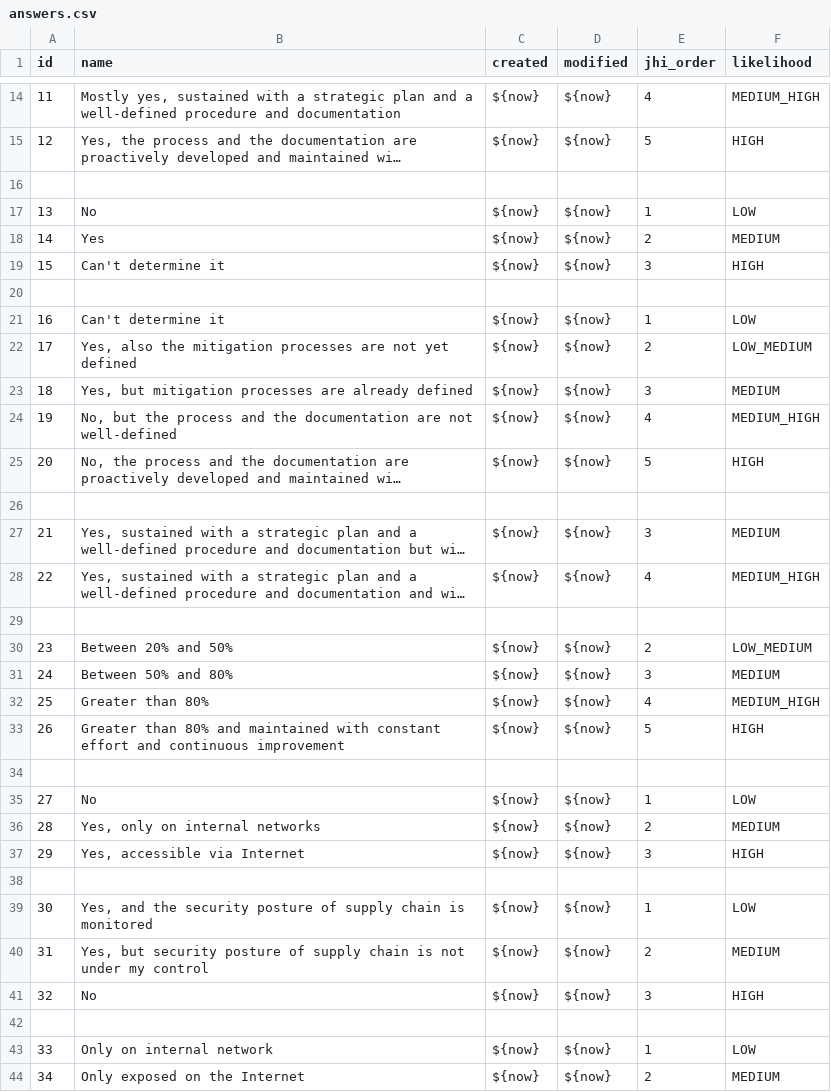
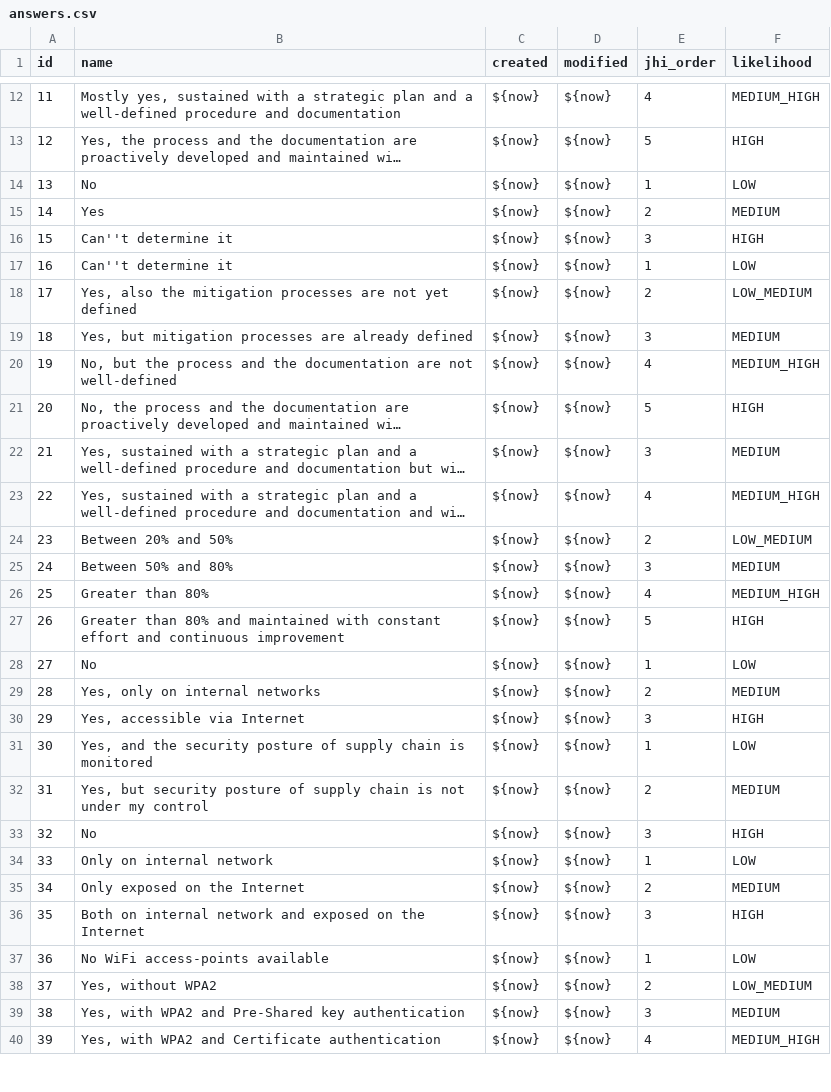
Before and after one commit to rating-eu/rating_v1, a CSV file: src/main/resources/config/liquibase/answers.csv, drawn as a sheet; only a part is shown, gaps mark what is left out; the shorter side is filled out with more unchanged rows; long unchanged cells end in …; removed rows and columns are numbered as before the commit, all else as after; the diff covers the shown part only; the diff names each change by its address in the sheet, - before the commit and + after, or states it on an @@ line.

Commit message:
#17 +SelfAssessment answers CSV (no blank lines)

```diff
--- a/src/main/resources/config/liquibase/answers.csv
+++ b/src/main/resources/config/liquibase/answers.csv
-row 16: (empty)
-B16 (name): Can't determine it
+B16 (name): Can''t determine it
-row 20: (empty)
-B17 (name): Can't determine it
+B17 (name): Can''t determine it
-row 26: (empty)
-row 29: (empty)
-row 34: (empty)
-row 38: (empty)
-row 42: (empty)
```
Also changed, not shown: 12 removed rows elsewhere in this file.
